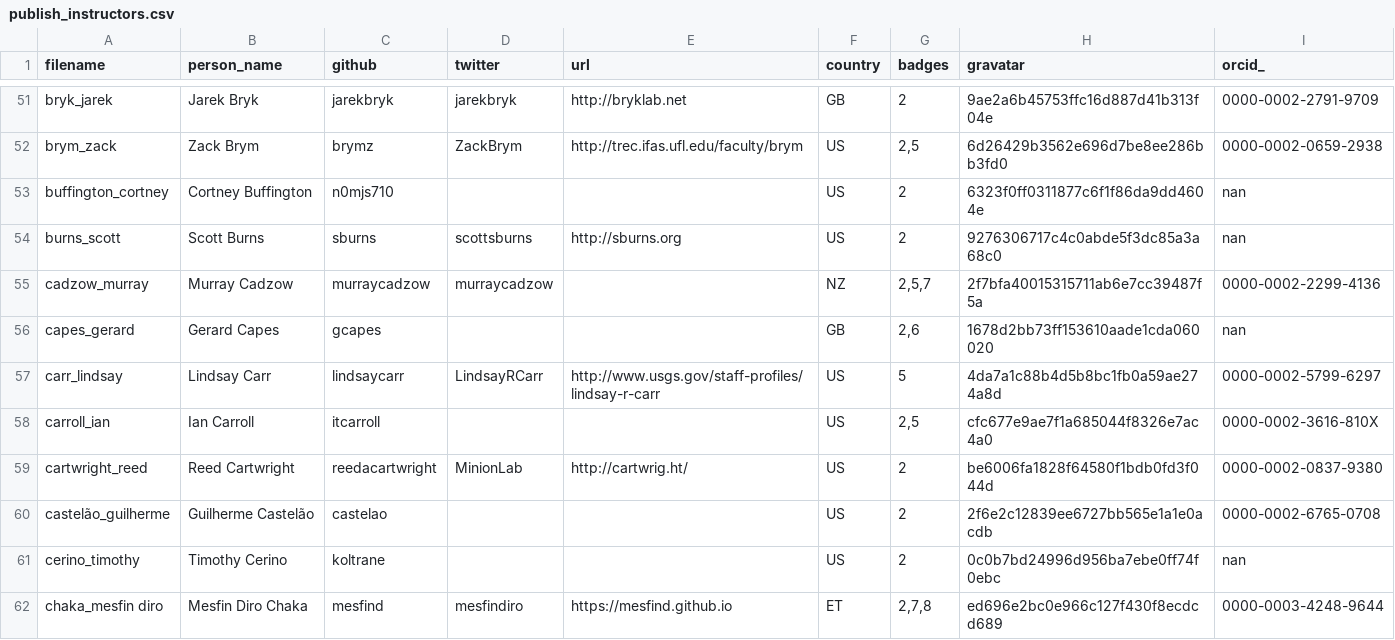
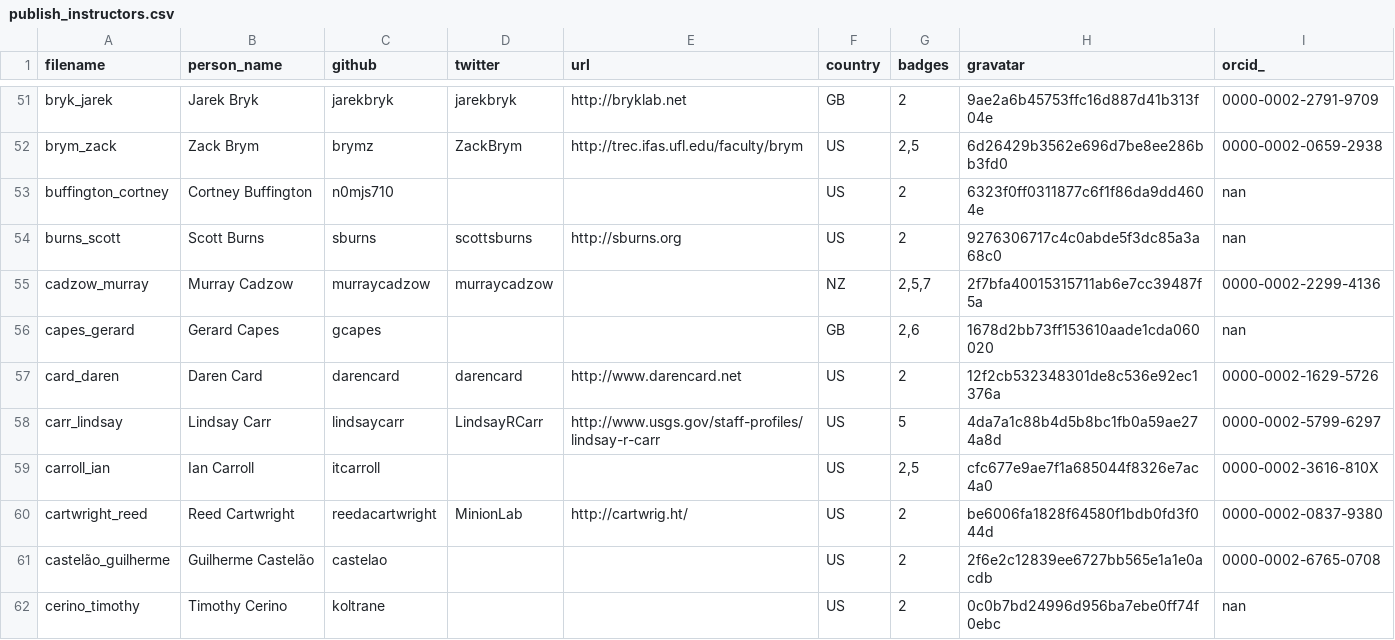
Before and after one commit to hpc-carpentry/hpc-carpentry.github.io, a CSV file: _data/publish_instructors.csv, drawn as a sheet; only a part is shown, gaps mark what is left out; the shorter side is filled out with more unchanged rows.

Commit message:
Updating instructor records

```diff
--- a/_data/publish_instructors.csv
+++ b/_data/publish_instructors.csv
@@ -56,2 +56,3 @@ cadzow_murray,Murray Cadzow,murraycadzow,murraycadzow,,NZ,"2,5,7",2f7bfa40015315
 capes_gerard,Gerard Capes,gcapes,,,GB,"2,6",1678d2bb73ff153610aade1cda060020,nan
+card_daren,Daren Card,darencard,darencard,http://www.darencard.net,US,2,12f2cb532348301de8c536e92ec1376a,0000-0002-1629-5726
 carr_lindsay,Lindsay Carr,lindsaycarr,LindsayRCarr,http://www.usgs.gov/staff-profiles/lindsay-r-carr,US,5,4da7a1c88b4d5b8bc1fb0a59ae274a8d,0000-0002-5799-6297
```
